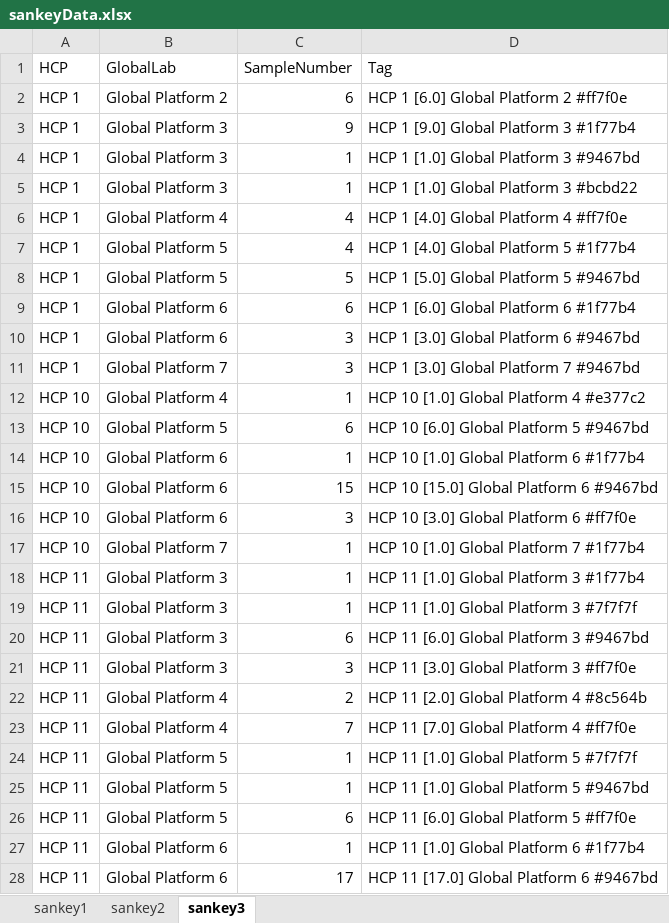
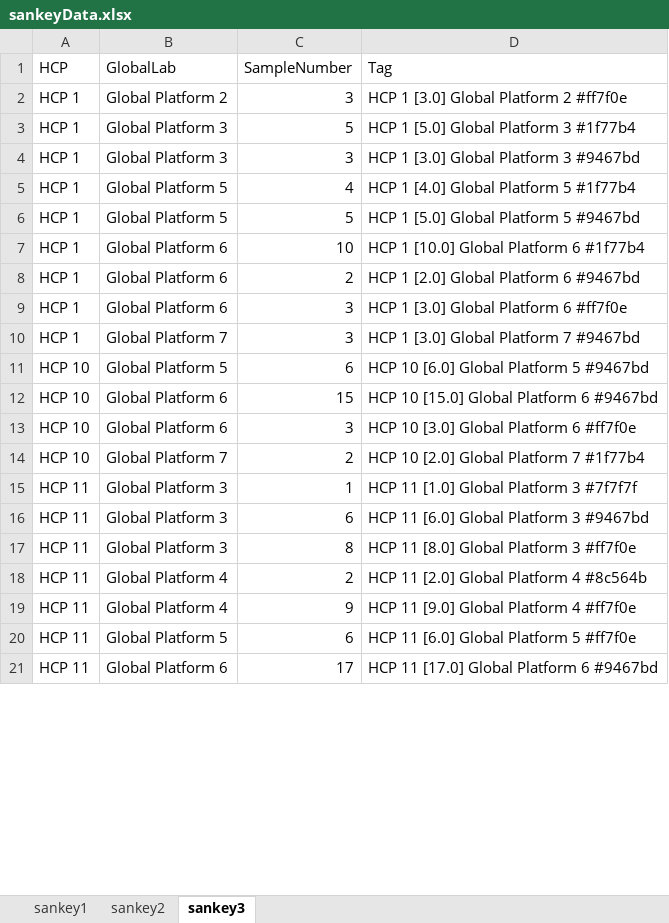
Before and after one commit to Digital-Metabolic-Twin-Centre/clinical-study-optimisation, an Excel workbook: results/sankeyData.xlsx, sheet sankey3, drawn as a sheet; only a part is shown; values as stored, in another font and other column widths than the file's, no borders; removed rows and columns are numbered as before the commit, all else as after; the diff covers the shown part only; the diff names each change by its address in the sheet, - before the commit and + after, or states it on an @@ line.

Commit message:
Update the sankey diagrams

```diff
--- a/results/sankeyData.xlsx (sheet sankey3)
+++ b/results/sankeyData.xlsx (sheet sankey3)
-C2 (SampleNumber): 6
+C2 (SampleNumber): 3
-D2 (Tag): HCP 1 [6.0] Global Platform 2 #ff7f0e
+D2 (Tag): HCP 1 [3.0] Global Platform 2 #ff7f0e
-C3 (SampleNumber): 9
+C3 (SampleNumber): 5
-D3 (Tag): HCP 1 [9.0] Global Platform 3 #1f77b4
+D3 (Tag): HCP 1 [5.0] Global Platform 3 #1f77b4
-C4 (SampleNumber): 1
+C4 (SampleNumber): 3
-D4 (Tag): HCP 1 [1.0] Global Platform 3 #9467bd
+D4 (Tag): HCP 1 [3.0] Global Platform 3 #9467bd
-row 5: HCP 1 | Global Platform 3 | 1 | HCP 1 [1.0] Global Platform 3 #bcbd22
-row 6: HCP 1 | Global Platform 4 | 4 | HCP 1 [4.0] Global Platform 4 #ff7f0e
-C7 (SampleNumber): 6
+C7 (SampleNumber): 10
-D7 (Tag): HCP 1 [6.0] Global Platform 6 #1f77b4
+D7 (Tag): HCP 1 [10.0] Global Platform 6 #1f77b4
+row 8: HCP 1 | Global Platform 6 | 2 | HCP 1 [2.0] Global Platform 6 #9467bd
-D9 (Tag): HCP 1 [3.0] Global Platform 6 #9467bd
+D9 (Tag): HCP 1 [3.0] Global Platform 6 #ff7f0e
-row 12: HCP 10 | Global Platform 4 | 1 | HCP 10 [1.0] Global Platform 4 #e377c2
-row 14: HCP 10 | Global Platform 6 | 1 | HCP 10 [1.0] Global Platform 6 #1f77b4
-C14 (SampleNumber): 1
+C14 (SampleNumber): 2
-D14 (Tag): HCP 10 [1.0] Global Platform 7 #1f77b4
+D14 (Tag): HCP 10 [2.0] Global Platform 7 #1f77b4
-row 18: HCP 11 | Global Platform 3 | 1 | HCP 11 [1.0] Global Platform 3 #1f77b4
-C17 (SampleNumber): 3
+C17 (SampleNumber): 8
-D17 (Tag): HCP 11 [3.0] Global Platform 3 #ff7f0e
+D17 (Tag): HCP 11 [8.0] Global Platform 3 #ff7f0e
-C19 (SampleNumber): 7
+C19 (SampleNumber): 9
-D19 (Tag): HCP 11 [7.0] Global Platform 4 #ff7f0e
+D19 (Tag): HCP 11 [9.0] Global Platform 4 #ff7f0e
-row 24: HCP 11 | Global Platform 5 | 1 | HCP 11 [1.0] Global Platform 5 #7f7f7f
-row 25: HCP 11 | Global Platform 5 | 1 | HCP 11 [1.0] Global Platform 5 #9467bd
-row 27: HCP 11 | Global Platform 6 | 1 | HCP 11 [1.0] Global Platform 6 #1f77b4
```
Also changed, not shown: 20 added rows, 35 removed rows and 247 edited cells elsewhere in this sheet, sheet sankey2, sheet sankey1, 20 other files.
